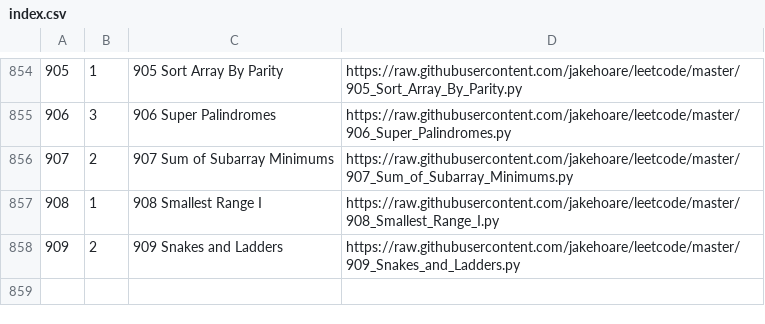
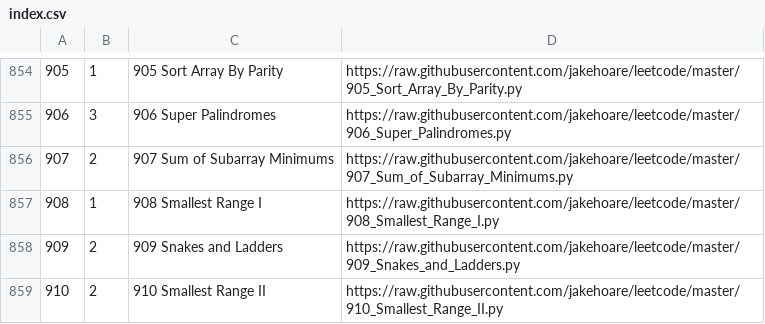
Before and after one commit to jakehoare/leetcode, a CSV file: index.csv, drawn as a sheet; only a part is shown, gaps mark what is left out.

Commit message:
Update index.

```diff
--- a/index.csv
+++ b/index.csv
@@ -858 +858,2 @@
 909,2,909 Snakes and Ladders,https://raw.githubusercontent.com/jakehoare/leetcode/master/909_Snakes_and_Ladders.py
+910,2,910 Smallest Range II,https://raw.githubusercontent.com/jakehoare/leetcode/master/910_Smallest_Range_II.py
```
